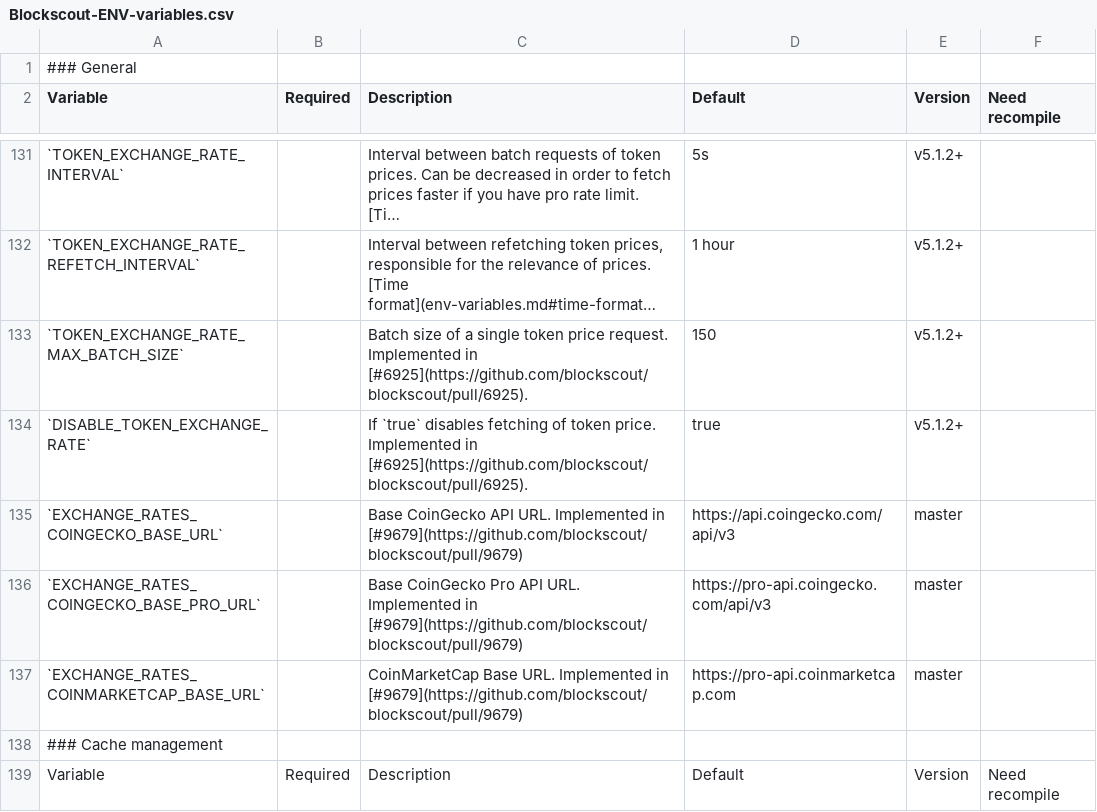
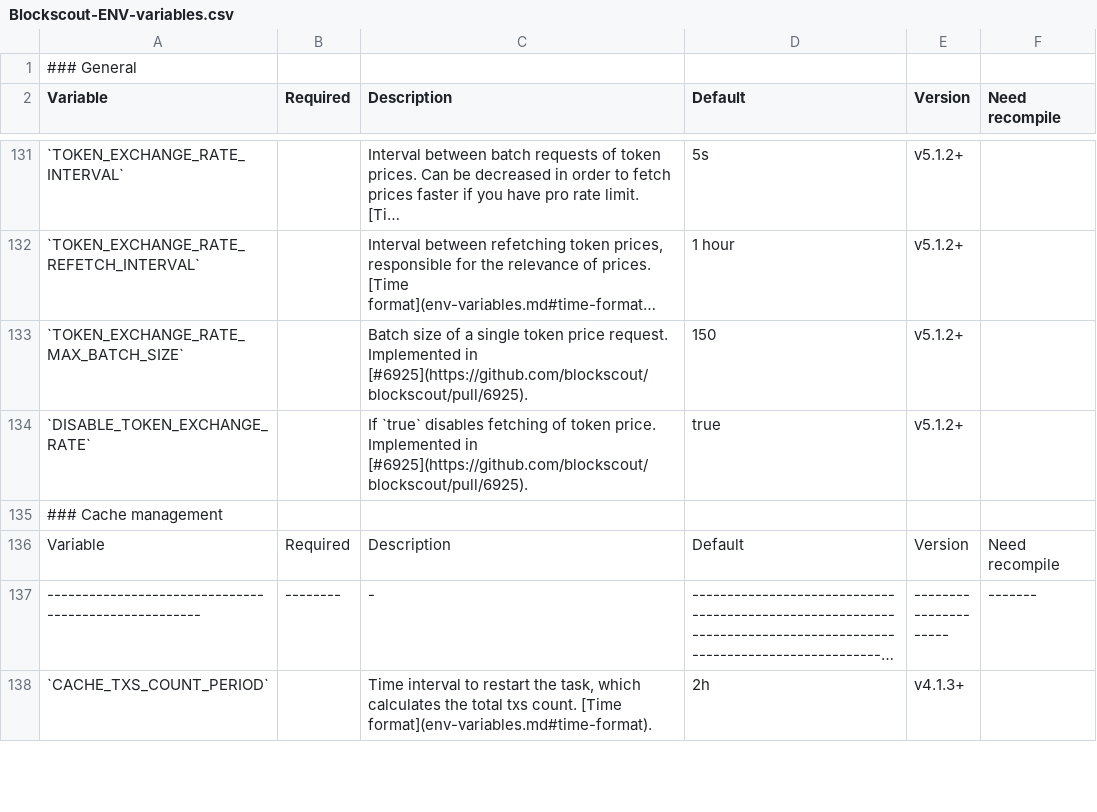
Before and after one commit to blockscout/docs, a CSV file: .gitbook/assets/Blockscout-ENV-variables.csv, drawn as a sheet; only a part is shown, gaps mark what is left out; the shorter side is filled out with more unchanged rows; long unchanged cells end in …; the diff names each change by its address in the sheet, - before the commit and + after, or states it on an @@ line.

```diff
--- a/.gitbook/assets/Blockscout-ENV-variables.csv
+++ b/.gitbook/assets/Blockscout-ENV-variables.csv
-row 135: `EXCHANGE_RATES_COINGECKO_BASE_URL` |  | Base CoinGecko API URL. Implemented in [#9679](https://github.com/blockscout/blockscout/pull/9679) | https://api.coingecko.com/api/v3 | master
-row 136: `EXCHANGE_RATES_COINGECKO_BASE_PRO_URL` |  | Base CoinGecko Pro API URL. Implemented in [#9679](https://github.com/blockscout/blockscout/pull/9679) | https://pro-api.coingecko.com/api/v3 | master
-row 137: `EXCHANGE_RATES_COINMARKETCAP_BASE_URL` |  | CoinMarketCap Base URL. Implemented in [#9679](https://github.com/blockscout/blockscout/pull/9679) | https://pro-api.coinmarketcap.com | master
```
Also changed, not shown: 1 other file.
